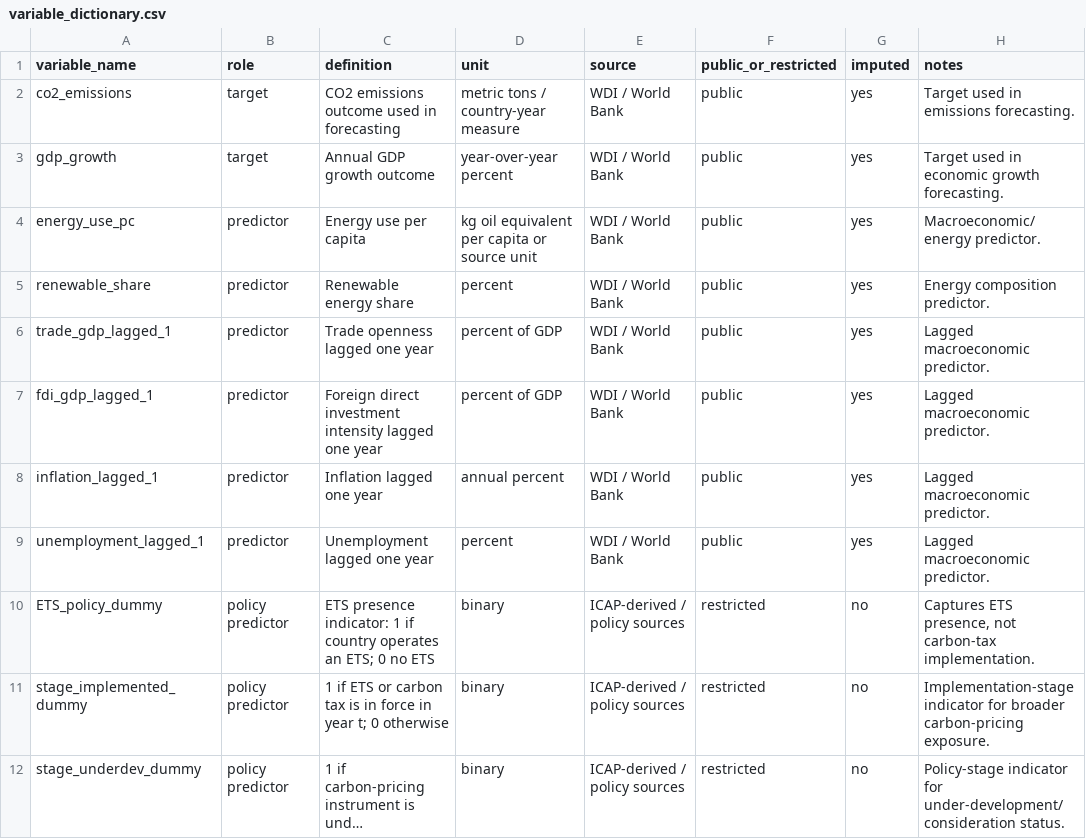
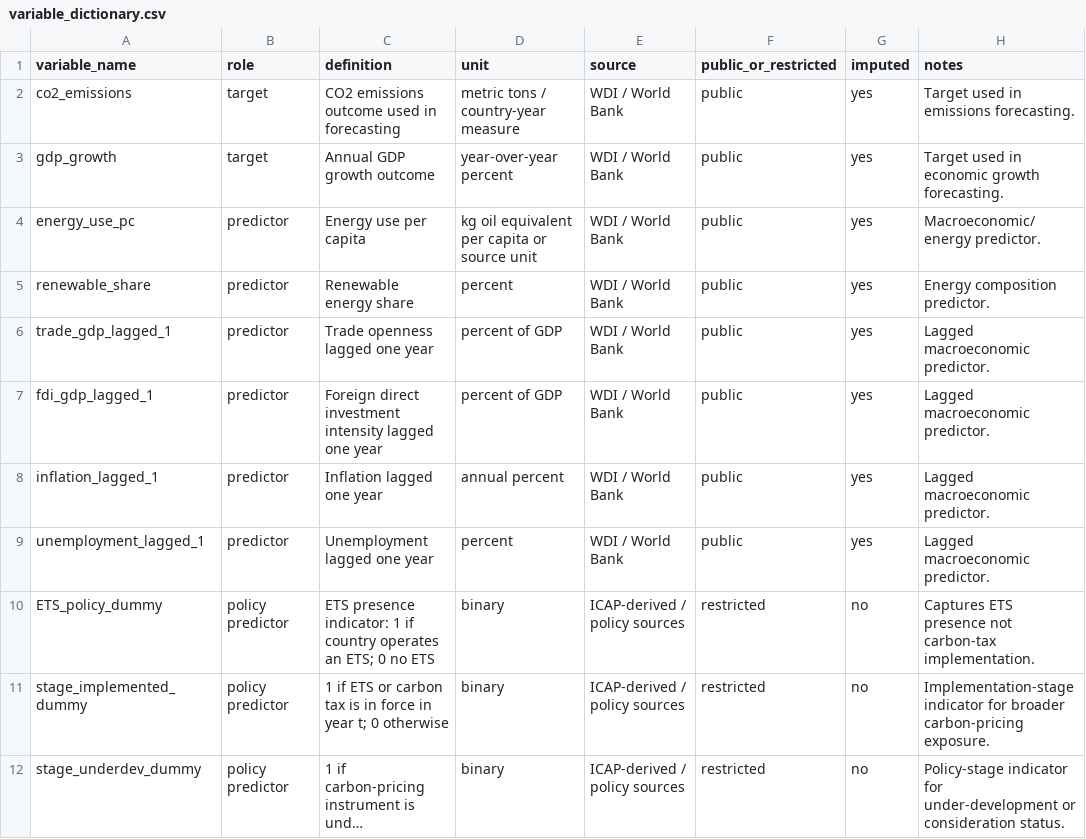
Before and after one commit to aakusta/co2-gdp-forecasting-reproducibility, a CSV file: variable_dictionary.csv, drawn as a sheet; long unchanged cells end in …; the diff names each change by its address in the sheet, - before the commit and + after, or states it on an @@ line.

```diff
--- a/variable_dictionary.csv
+++ b/variable_dictionary.csv
-H10 (notes): Captures ETS presence, not carbon-tax…
+H10 (notes): Captures ETS presence not carbon-tax…
-H12 (notes): …indicator for under-development/consideration status.
+H12 (notes): …indicator for under-development or consideration status.
```
Also changed, not shown: 4 other files.
